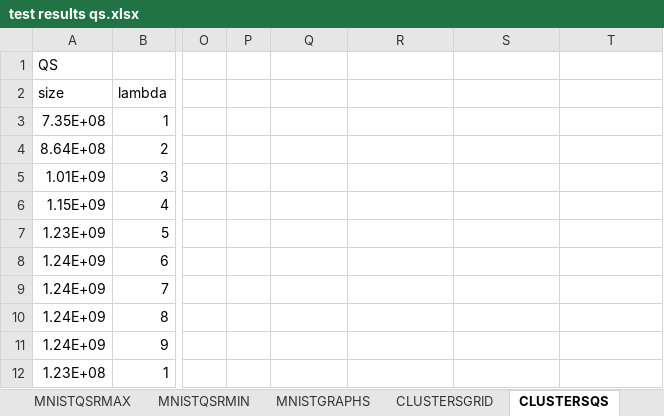
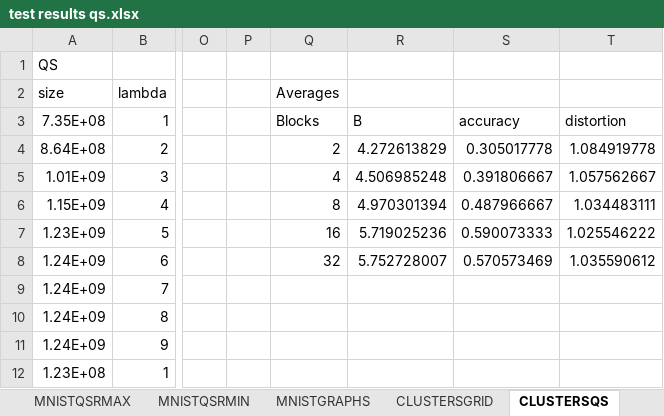
Before and after one commit to aelillie/quadsketch, an Excel workbook: dataAnalysis/test results qs.xlsx, sheet CLUSTERSQS, drawn as a sheet; only a part is shown, gaps mark what is left out; values as stored, in another font and other column widths than the file's, no borders; the diff names each change by its address in the sheet, - before the commit and + after, or states it on an @@ line.

```diff
--- a/dataAnalysis/test results qs.xlsx (sheet CLUSTERSQS)
+++ b/dataAnalysis/test results qs.xlsx (sheet CLUSTERSQS)
-Q2: (empty)
+Q2: Averages
-Q3 (Averages): (empty)
+Q3 (Averages): Blocks
-R3: (empty)
+R3: B
-S3: (empty)
+S3: accuracy
-T3: (empty)
+T3: distortion
-Q4 (Averages): (empty)
+Q4 (Averages): 2
-R4: (empty)
+R4: 4.272613829
-S4: (empty)
+S4: 0.305017778
-T4: (empty)
+T4: 1.084919778
-Q5 (Averages): (empty)
+Q5 (Averages): 4
-R5: (empty)
+R5: 4.506985248
-S5: (empty)
+S5: 0.391806667
-T5: (empty)
+T5: 1.057562667
-Q6 (Averages): (empty)
+Q6 (Averages): 8
-R6: (empty)
+R6: 4.970301394
-S6: (empty)
+S6: 0.487966667
-T6: (empty)
+T6: 1.034483111
-Q7 (Averages): (empty)
+Q7 (Averages): 16
-R7: (empty)
+R7: 5.719025236
-S7: (empty)
+S7: 0.590073333
-T7: (empty)
+T7: 1.025546222
-Q8 (Averages): (empty)
+Q8 (Averages): 32
-R8: (empty)
+R8: 5.752728007
-S8: (empty)
+S8: 0.570573469
-T8: (empty)
+T8: 1.035590612
```
Also changed, not shown: sheet MNISTQS, sheet MNISTQSR, sheet CLUSTERSQSR, sheet SIFTQS, sheet SIFTQSR, other sheet tabs, formulas that keep their value, charts or pictures.
